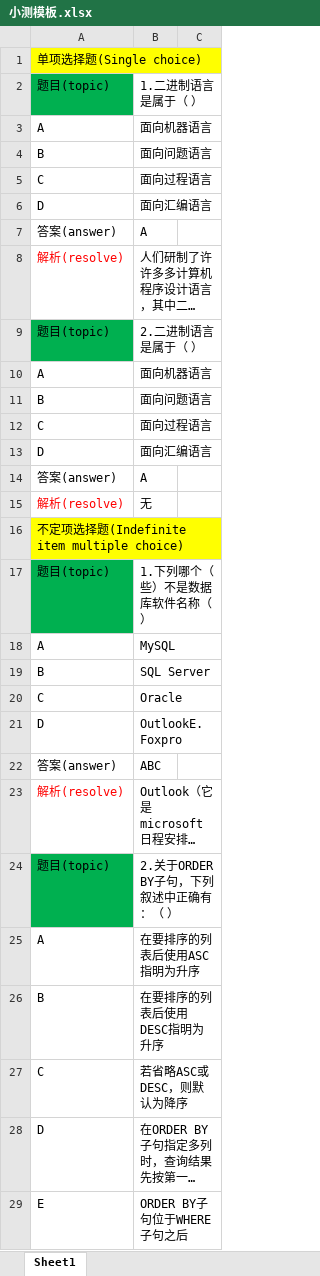
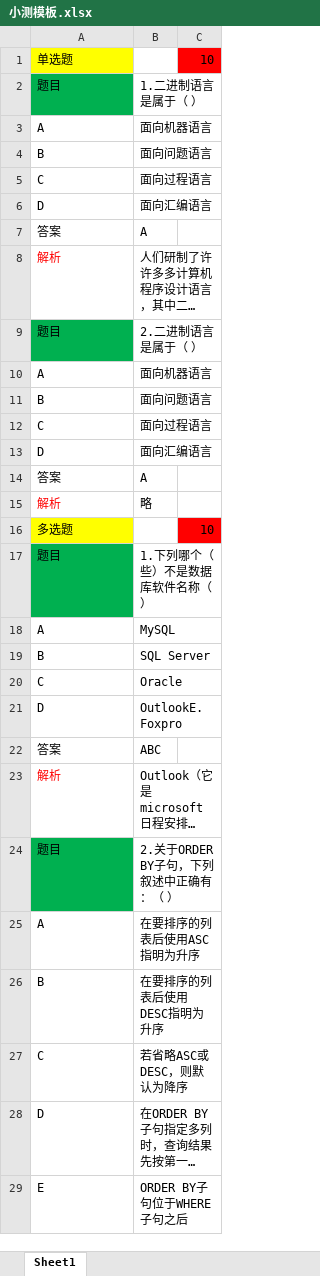
Before and after one commit to CecilJxSu/OnlineCourseFronten, an Excel workbook: src/main/webapp/static/staticWEB/小测模板.xlsx, sheet Sheet1, drawn as a sheet; only a part is shown; long unchanged cells end in …; values as stored, in another font and other column widths than the file's, no borders; removed rows and columns are numbered as before the commit, all else as after; the diff covers the shown part only; the diff names each change by its address in the sheet, - before the commit and + after, or states it on an @@ line.

```diff
--- a/src/main/webapp/static/staticWEB/小测模板.xlsx (sheet Sheet1)
+++ b/src/main/webapp/static/staticWEB/小测模板.xlsx (sheet Sheet1)
-row 1: 单项选择题(Single choice)
+row 1: 单选题 |  | 10
-A2: 题目(topic)
+A2: 题目
-A7: 答案(answer)
+A7: 答案
-A8: 解析(resolve)
+A8: 解析
-A9: 题目(topic)
+A9: 题目
-A14: 答案(answer)
+A14: 答案
-row 15: 解析(resolve) | 无
-row 16: 不定项选择题(Indefinite item multiple choice)
+row 15: 解析 | 略
+row 16: 多选题 |  | 10
-A17: 题目(topic)
+A17: 题目
-A22: 答案(answer)
+A22: 答案
-A23: 解析(resolve)
+A23: 解析
-A24: 题目(topic)
+A24: 题目
```
Also changed, not shown: 2 added rows, 2 removed rows and 4 edited cells elsewhere in this sheet, 5 other files.
